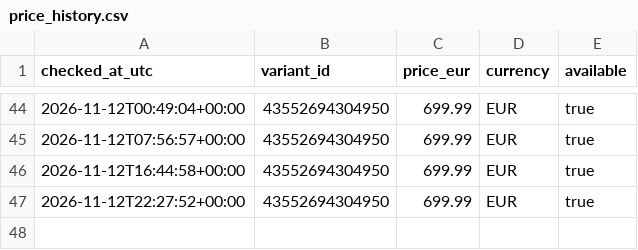
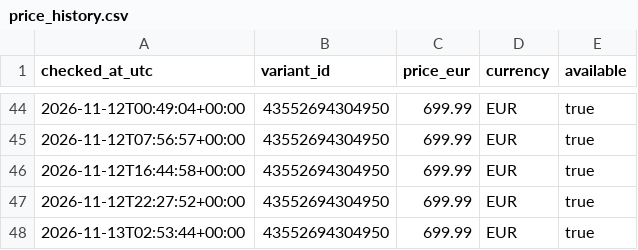
Before and after one commit to MyThZPlayerNet/omtech-price-bot, a CSV file: data/price_history.csv, drawn as a sheet; only a part is shown, gaps mark what is left out.

```diff
--- a/data/price_history.csv
+++ b/data/price_history.csv
@@ -47 +47,2 @@ checked_at_utc,variant_id,price_eur,currency,available
 2026-11-12T22:27:52+00:00,43552694304950,699.99,EUR,true
+2026-11-13T02:53:44+00:00,43552694304950,699.99,EUR,true
```
Also changed, not shown: 1 other file.
